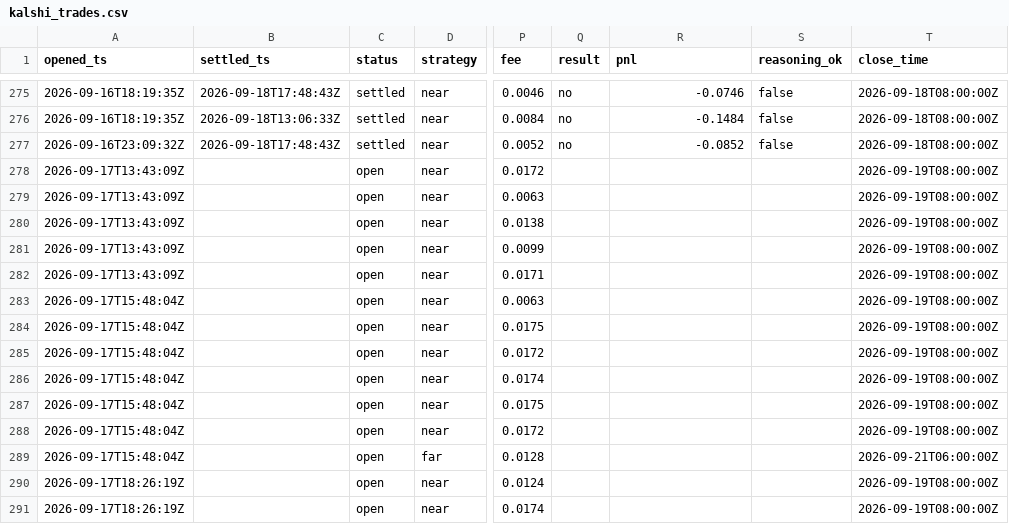
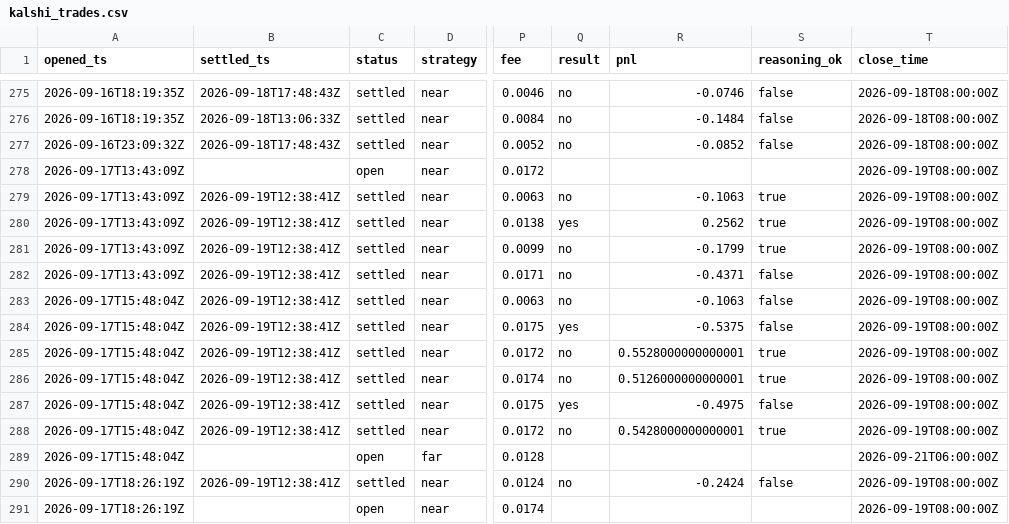
Before and after one commit to JakeA02/EduardoSaverin, a CSV file: data/paper/kalshi_trades.csv, drawn as a sheet; only a part is shown, gaps mark what is left out; the diff covers the shown part only; the diff names each change by its address in the sheet, - before the commit and + after, or states it on an @@ line.

```diff
--- a/data/paper/kalshi_trades.csv
+++ b/data/paper/kalshi_trades.csv
-B279:B288 (settled_ts): (empty)
+B279:B288 (settled_ts): 2026-09-19T12:38:41Z
-C279:C288 (status): open
+C279:C288 (status): settled
-Q279 (result): (empty)
+Q279 (result): no
-R279 (pnl): (empty)
+R279 (pnl): -0.1063
-S279:S281 (reasoning_ok): (empty)
+S279:S281 (reasoning_ok): true
-Q280 (result): (empty)
+Q280 (result): yes
-R280 (pnl): (empty)
+R280 (pnl): 0.2562
-Q281:Q283 (result): (empty)
+Q281:Q283 (result): no
-R281 (pnl): (empty)
+R281 (pnl): -0.1799
-R282 (pnl): (empty)
+R282 (pnl): -0.4371
-S282:S284 (reasoning_ok): (empty)
+S282:S284 (reasoning_ok): false
-R283 (pnl): (empty)
+R283 (pnl): -0.1063
-Q284 (result): (empty)
+Q284 (result): yes
-R284 (pnl): (empty)
+R284 (pnl): -0.5375
-Q285:Q286 (result): (empty)
+Q285:Q286 (result): no
-R285 (pnl): (empty)
+R285 (pnl): 0.5528000000000001
-S285:S286 (reasoning_ok): (empty)
+S285:S286 (reasoning_ok): true
-R286 (pnl): (empty)
+R286 (pnl): 0.5126000000000001
-Q287 (result): (empty)
+Q287 (result): yes
-R287 (pnl): (empty)
+R287 (pnl): -0.4975
-S287 (reasoning_ok): (empty)
+S287 (reasoning_ok): false
-Q288 (result): (empty)
+Q288 (result): no
-R288 (pnl): (empty)
+R288 (pnl): 0.5428000000000001
-S288 (reasoning_ok): (empty)
+S288 (reasoning_ok): true
-B290 (settled_ts): (empty)
+B290 (settled_ts): 2026-09-19T12:38:41Z
-C290 (status): open
+C290 (status): settled
-Q290 (result): (empty)
+Q290 (result): no
-R290 (pnl): (empty)
+R290 (pnl): -0.2424
-S290 (reasoning_ok): (empty)
+S290 (reasoning_ok): false
```
Also changed, not shown: 5 added rows and 15 edited cells elsewhere in this file, 6 other files.
